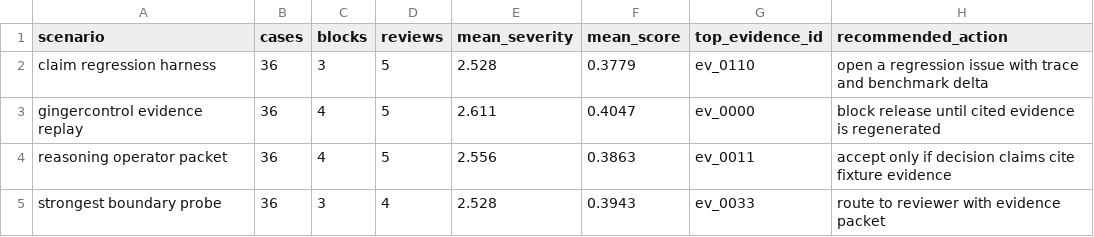
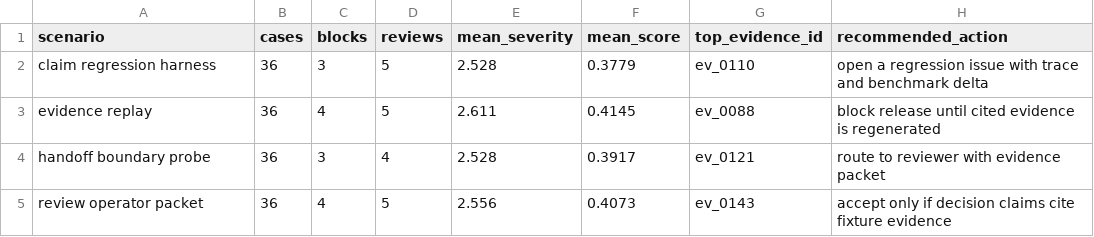
Before and after one commit to t7r0n/hts-bench, a CSV file: outputs/scenario_report.csv, drawn as a sheet.

```diff
--- a/outputs/scenario_report.csv
+++ b/outputs/scenario_report.csv
@@ -2,4 +2,4 @@ scenario,cases,blocks,reviews,mean_severity,mean_score,top_evidence_id,recommend
 claim regression harness,36,3,5,2.528,0.3779,ev_0110,open a regression issue with trace and benchmark delta
-gingercontrol evidence replay,36,4,5,2.611,0.4047,ev_0000,block release until cited evidence is regenerated
-reasoning operator packet,36,4,5,2.556,0.3863,ev_0011,accept only if decision claims cite fixture evidence
-strongest boundary probe,36,3,4,2.528,0.3943,ev_0033,route to reviewer with evidence packet
+evidence replay,36,4,5,2.611,0.4145,ev_0088,block release until cited evidence is regenerated
+handoff boundary probe,36,3,4,2.528,0.3917,ev_0121,route to reviewer with evidence packet
+review operator packet,36,4,5,2.556,0.4073,ev_0143,accept only if decision claims cite fixture evidence
```
Also changed, not shown: 21 other files.
